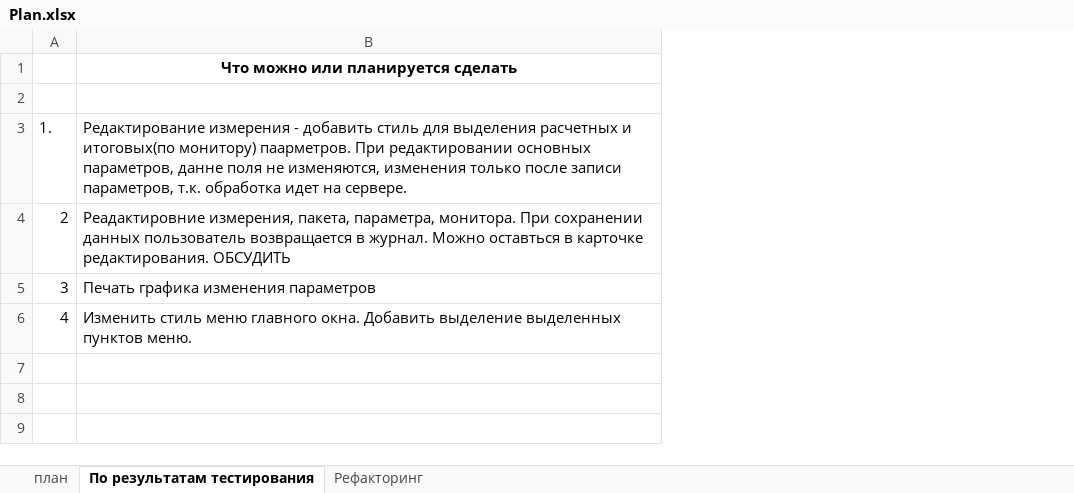
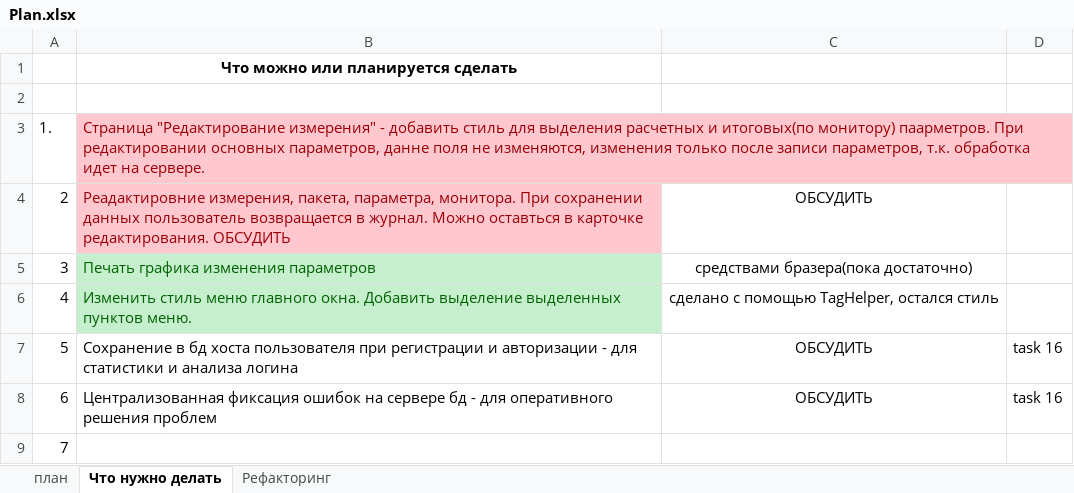
Before and after one commit to noteplot/website, an Excel workbook: Plan.xlsx, sheet Что нужно делать, drawn as a sheet; values as stored, in another font and other column widths than the file's, no borders; the diff names each change by its address in the sheet, - before the commit and + after, or states it on an @@ line.

```diff
--- a/Plan.xlsx (sheet Что нужно делать)
+++ b/Plan.xlsx (sheet Что нужно делать)
-sheet tab: По результатам тестирования
+sheet tab: Что нужно делать
+column C, rows 4-6: ОБСУДИТЬ | средствами бразера(пока достаточно) | сделано c помощью TagHelper, остался стиль
+column D, empty
-B3: Редактирование измерения - добавить…
+B3: Страница "Редактирование измерения" - добавить…
@@ B3:B4 fill: none → #FFC7CE, text colour: black → #9C0006 @@
@@ B5:B6 fill: none → #C6EFCE, text colour: black → #006100 @@
+row 7: 5 | Сохранение в бд хоста пользователя при регистрации и авторизации - для статистики и анализа логина | ОБСУДИТЬ | task 16
+row 8: 6 | Централизованная фиксация ошибок на сервере бд - для оперативного решения проблем | ОБСУДИТЬ | task 16
+row 9: 7
```
Also changed, not shown: sheet план.
